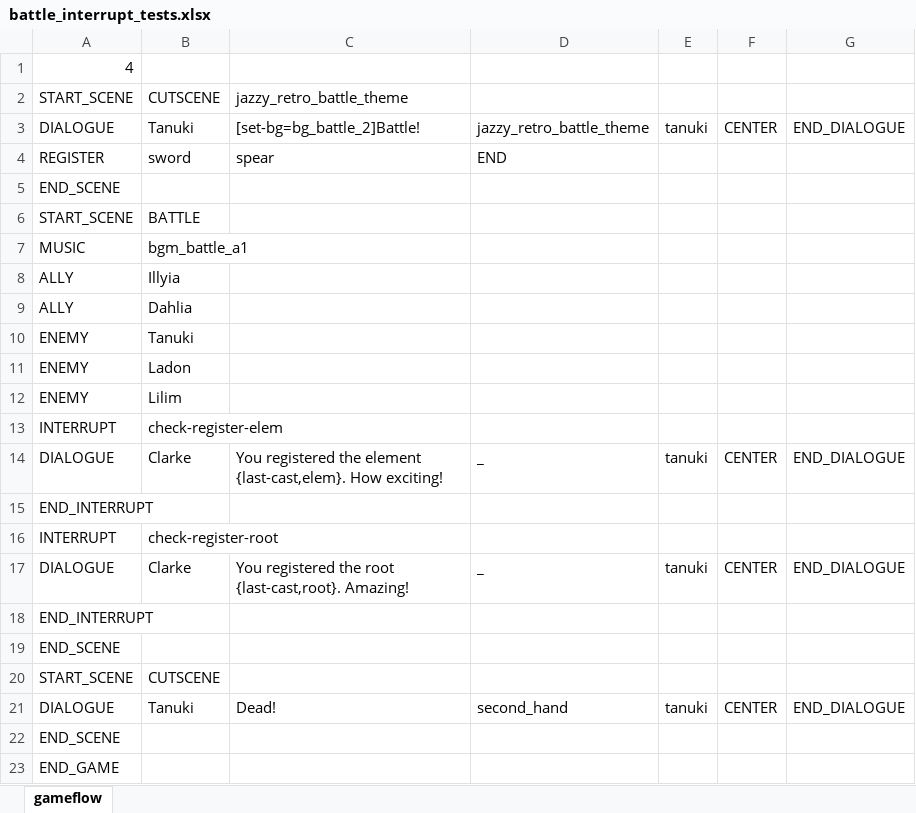
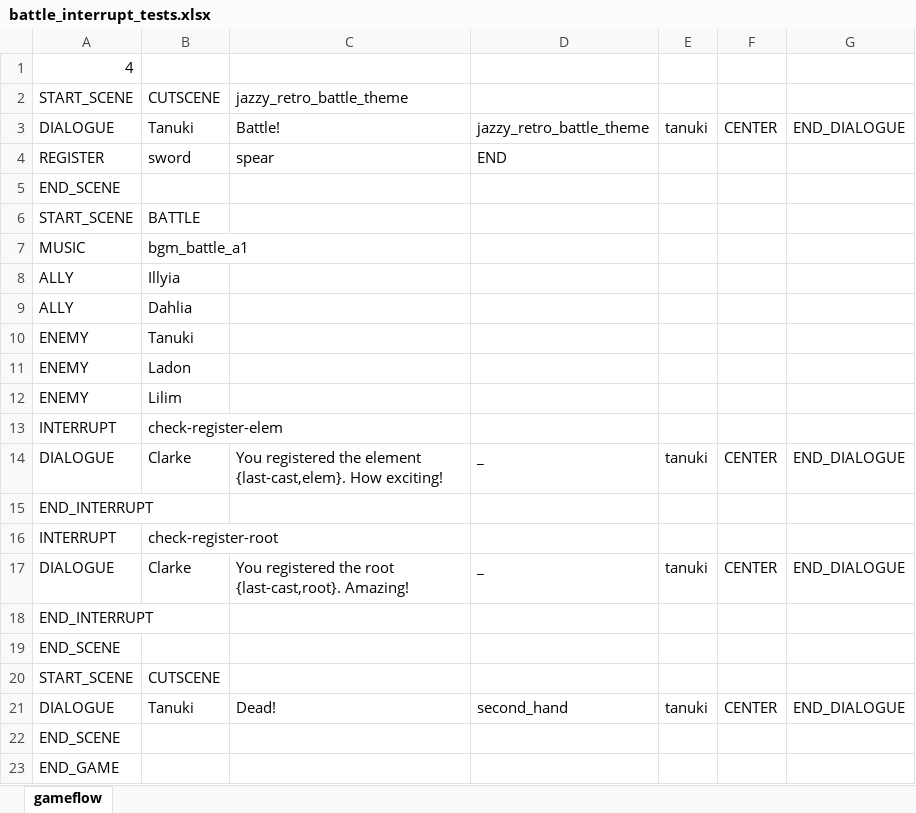
Before and after one commit to Fangee/typocrypha, an Excel workbook: Typocrypha/Assets/excel/gameflows/battle_interrupt_tests.xlsx, sheet gameflow, drawn as a sheet; values as stored, in another font and other column widths than the file's, no borders; the diff names each change by its address in the sheet, - before the commit and + after, or states it on an @@ line.

Commit message:
Implemented temp fancy battle background
By default, the battle background is the fancy wavy one. There is functionality to change the background in code, but there is no way to do it in the gameflow.

```diff
--- a/Typocrypha/Assets/excel/gameflows/battle_interrupt_tests.xlsx (sheet gameflow)
+++ b/Typocrypha/Assets/excel/gameflows/battle_interrupt_tests.xlsx (sheet gameflow)
-C3: [set-bg=bg_battle_2]Battle!
+C3: Battle!
```
Also changed, not shown: 26 other files.
